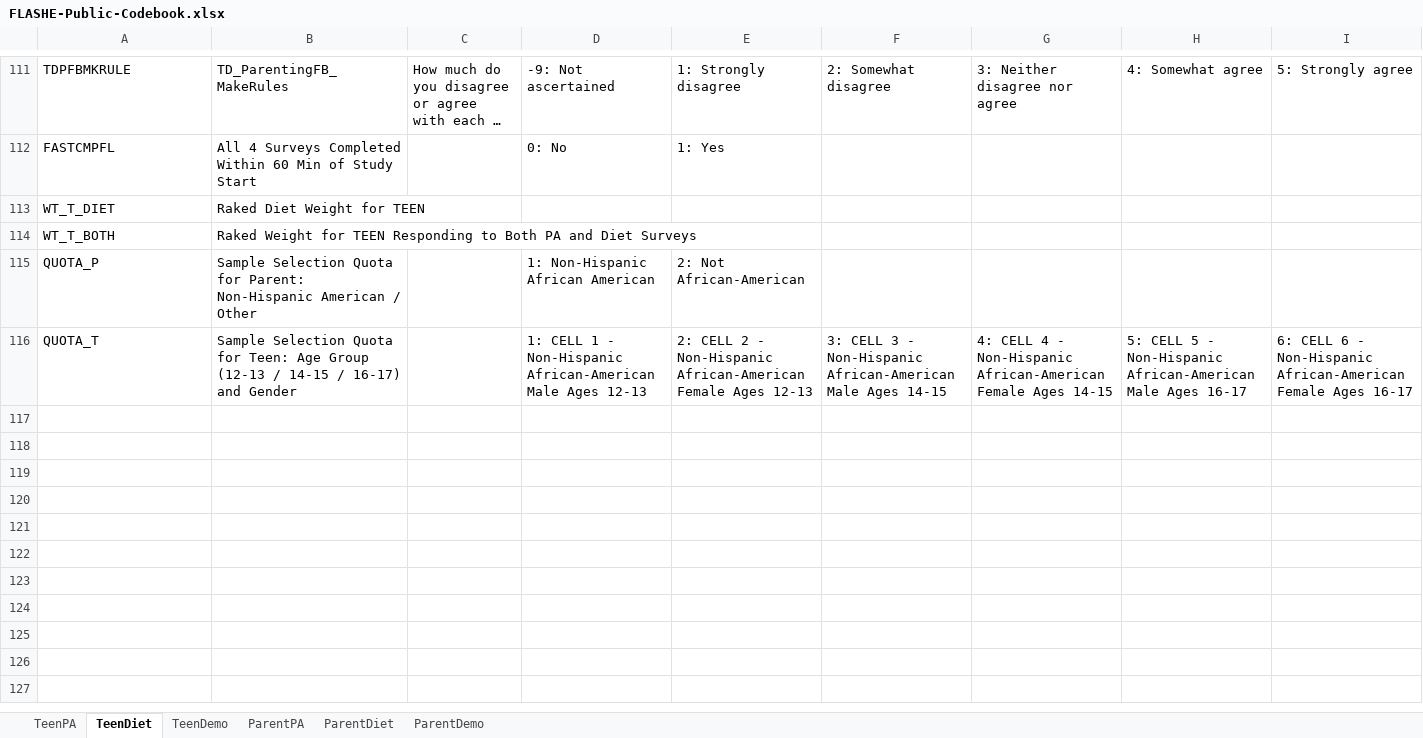
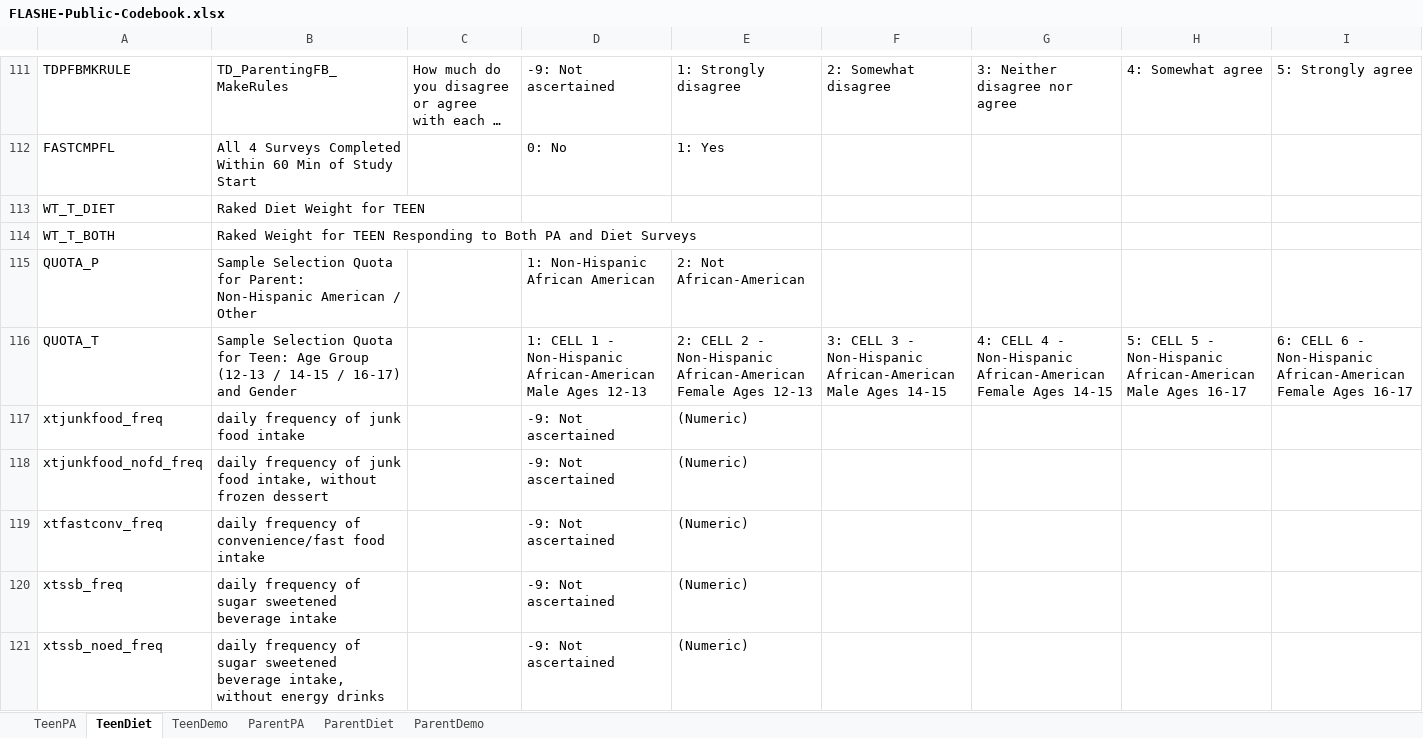
Before and after one commit to CBIIT/cancer_control_website, an Excel workbook: brp/hbrb/docs/FLASHE-Public-Codebook.xlsx, sheet TeenDiet, drawn as a sheet; only a part is shown, gaps mark what is left out; long unchanged cells end in …; values as stored, in another font and other column widths than the file's, no borders; conditional formats not drawn; rows hold the shown columns only; the diff covers the shown part only; the diff names each change by its address in the sheet, - before the commit and + after, or states it on an @@ line.

```diff
--- a/brp/hbrb/docs/FLASHE-Public-Codebook.xlsx (sheet TeenDiet)
+++ b/brp/hbrb/docs/FLASHE-Public-Codebook.xlsx (sheet TeenDiet)
+row 117: xtjunkfood_freq | daily frequency of junk food intake |  | -9: Not ascertained | (Numeric)
+row 118: xtjunkfood_nofd_freq | daily frequency of junk food intake, without frozen dessert |  | -9: Not ascertained | (Numeric)
+row 119: xtfastconv_freq | daily frequency of convenience/fast food intake |  | -9: Not ascertained | (Numeric)
+row 120: xtssb_freq | daily frequency of sugar sweetened beverage intake |  | -9: Not ascertained | (Numeric)
+row 121: xtssb_noed_freq | daily frequency of sugar sweetened beverage intake, without energy drinks |  | -9: Not ascertained | (Numeric)
```
Also changed, not shown: 27 added rows elsewhere in this sheet, sheet ParentDiet, sheet TeenPA, sheet ParentDemo, 9 other files.
